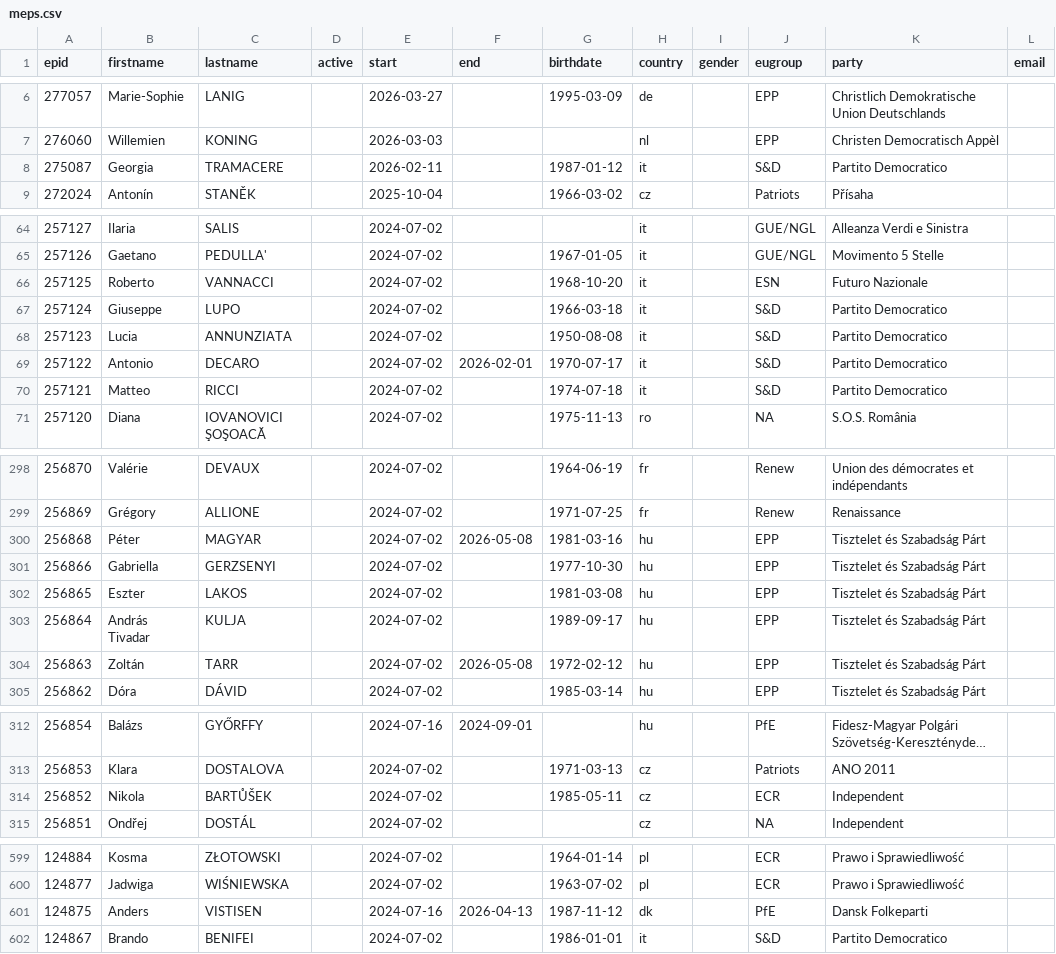
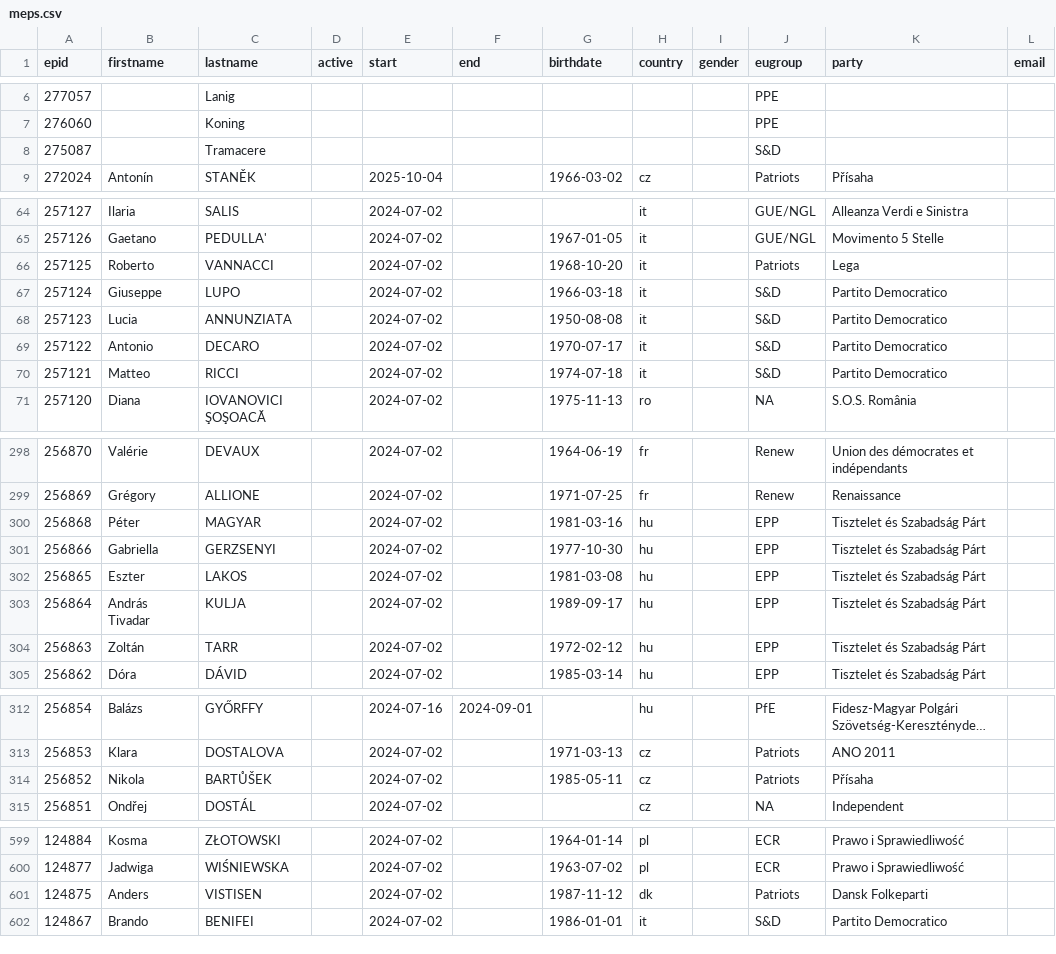
Before and after one commit to TechToThePeople/parlparse, a CSV file: data/meps.csv, drawn as a sheet; only a part is shown, gaps mark what is left out; long unchanged cells end in …; the diff covers the shown part only; the diff names each change by its address in the sheet, - before the commit and + after, or states it on an @@ line.

```diff
--- a/data/meps.csv
+++ b/data/meps.csv
-B6 (firstname): Marie-Sophie
+B6 (firstname): (empty)
-C6 (lastname): LANIG
+C6 (lastname): Lanig
-E6 (start): 2026-03-27
+E6 (start): (empty)
-G6 (birthdate): 1995-03-09
+G6 (birthdate): (empty)
-H6 (country): de
+H6 (country): (empty)
-J6:J7 (eugroup): EPP
+J6:J7 (eugroup): PPE
-K6 (party): Christlich Demokratische Union Deutschlands
+K6 (party): (empty)
-B7 (firstname): Willemien
+B7 (firstname): (empty)
-C7 (lastname): KONING
+C7 (lastname): Koning
-E7 (start): 2026-03-03
+E7 (start): (empty)
-H7 (country): nl
+H7 (country): (empty)
-K7 (party): Christen Democratisch Appèl
+K7 (party): (empty)
-B8 (firstname): Georgia
+B8 (firstname): (empty)
-C8 (lastname): TRAMACERE
+C8 (lastname): Tramacere
-E8 (start): 2026-02-11
+E8 (start): (empty)
-G8 (birthdate): 1987-01-12
+G8 (birthdate): (empty)
-H8 (country): it
+H8 (country): (empty)
-K8 (party): Partito Democratico
+K8 (party): (empty)
-J66 (eugroup): ESN
+J66 (eugroup): Patriots
-K66 (party): Futuro Nazionale
+K66 (party): Lega
-F69 (end): 2026-02-01
+F69 (end): (empty)
-F300 (end): 2026-05-08
+F300 (end): (empty)
-F304 (end): 2026-05-08
+F304 (end): (empty)
-J314 (eugroup): ECR
+J314 (eugroup): Patriots
-K314 (party): Independent
+K314 (party): Přísaha
-E601 (start): 2024-07-16
+E601 (start): 2024-07-02
-F601 (end): 2026-04-13
+F601 (end): (empty)
-J601 (eugroup): PfE
+J601 (eugroup): Patriots
```
Also changed, not shown: 47 edited cells elsewhere in this file, 26 other files.
